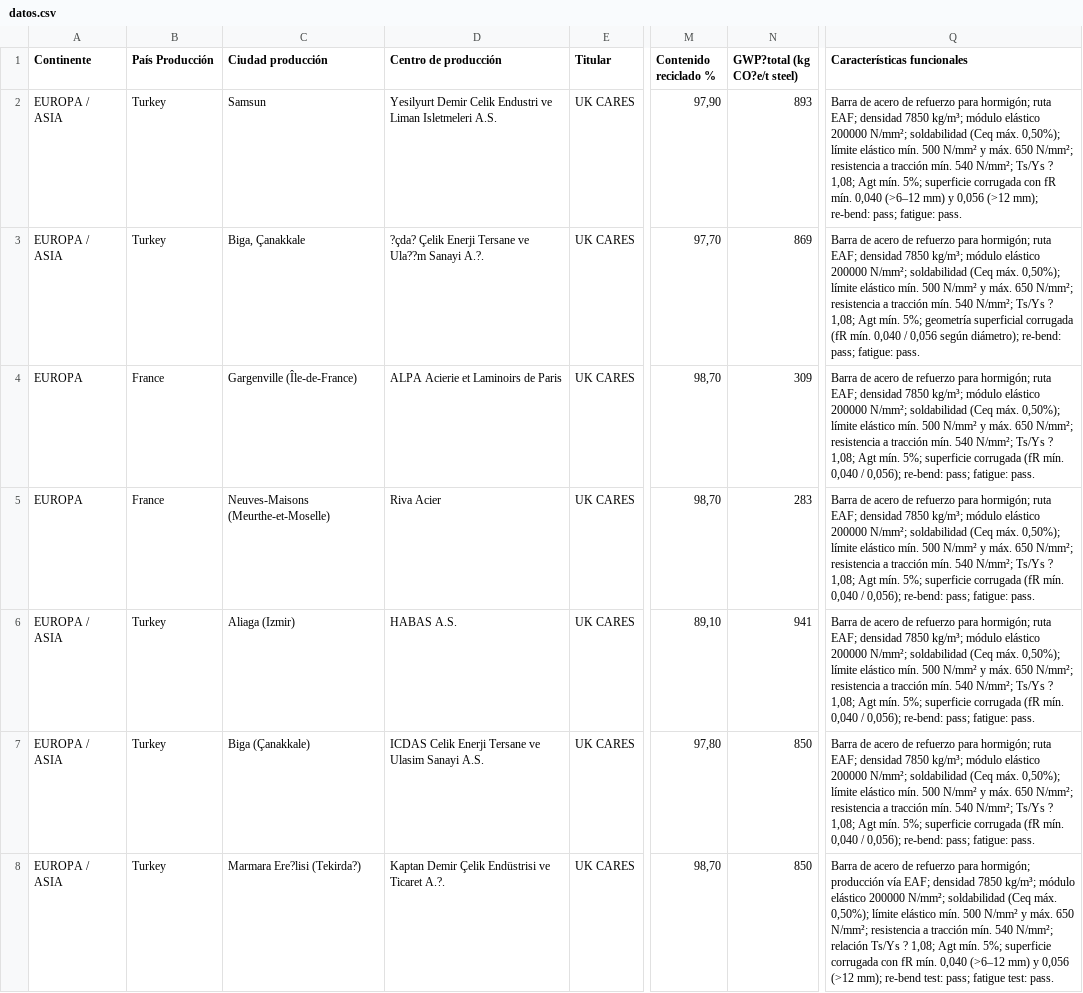
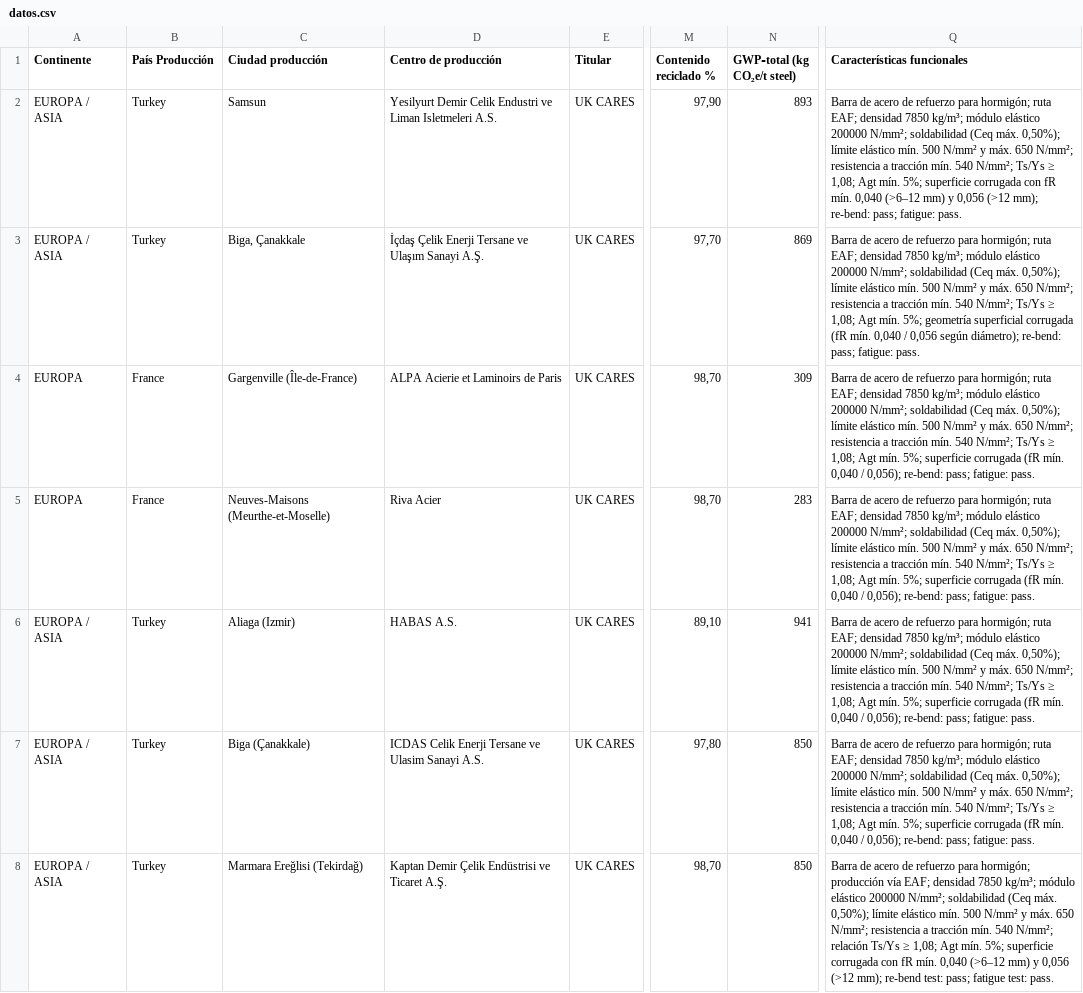
Before and after one commit to javierdelrealtunon/javierdelrealtunon.github.io, a CSV file: EPD/datos.csv, drawn as a sheet; only a part is shown, gaps mark what is left out; the diff covers the shown part only; the diff names each change by its address in the sheet, - before the commit and + after, or states it on an @@ line.

Commit message:
Add files via upload

```diff
--- a/EPD/datos.csv
+++ b/EPD/datos.csv
-N1: GWP?total (kg CO?e/t steel)
+N1: GWP‑total (kg CO₂e/t steel)
-Q2 (Características funcionales): …N/mm²; Ts/Ys ? 1,08; Agt…
+Q2 (Características funcionales): …N/mm²; Ts/Ys ≥ 1,08; Agt…
-D3 (Centro de producción): ?çda? Çelik Enerji Tersane ve Ula??m Sanayi A.?.
+D3 (Centro de producción): İçdaş Çelik Enerji Tersane ve Ulaşım Sanayi A.Ş.
-Q3 (Características funcionales): …N/mm²; Ts/Ys ? 1,08; Agt…
+Q3 (Características funcionales): …N/mm²; Ts/Ys ≥ 1,08; Agt…
-Q4:Q7 (Características funcionales): …N/mm²; Ts/Ys ? 1,08; Agt…
+Q4:Q7 (Características funcionales): …N/mm²; Ts/Ys ≥ 1,08; Agt…
-C8 (Ciudad producción): Marmara Ere?lisi (Tekirda?)
+C8 (Ciudad producción): Marmara Ereğlisi (Tekirdağ)
-D8 (Centro de producción): Kaptan Demir Çelik Endüstrisi ve Ticaret A.?.
+D8 (Centro de producción): Kaptan Demir Çelik Endüstrisi ve Ticaret A.Ş.
-Q8 (Características funcionales): …relación Ts/Ys ? 1,08; Agt…
+Q8 (Características funcionales): …relación Ts/Ys ≥ 1,08; Agt…
```
Also changed, not shown: 1 removed row and 41 edited cells elsewhere in this file.
